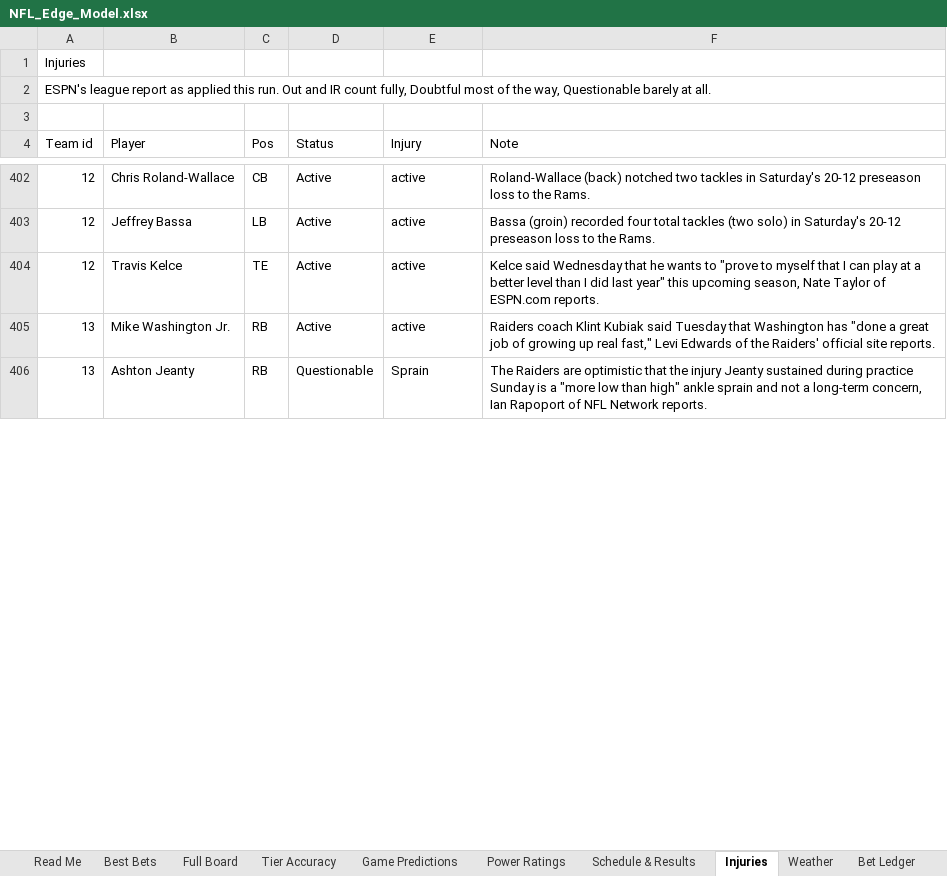
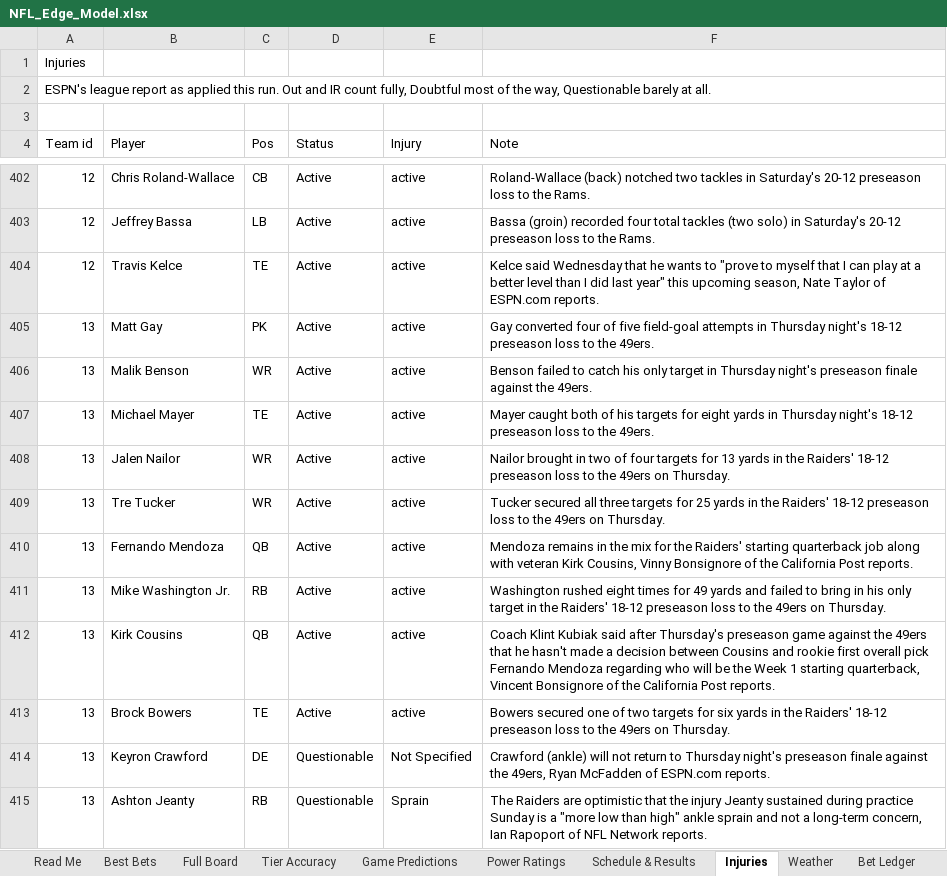
Before and after one commit to CHILLYCHILLY14/nfl-edge, an Excel workbook: NFL_Edge_Model.xlsx, sheet Injuries, drawn as a sheet; only a part is shown, gaps mark what is left out; values as stored, in another font and other column widths than the file's, no cell formats; table styles not drawn; addresses are those after the commit; the diff covers the shown part only; the diff names each change by its address in the sheet, - before the commit and + after, or states it on an @@ line.

```diff
--- a/NFL_Edge_Model.xlsx (sheet Injuries)
+++ b/NFL_Edge_Model.xlsx (sheet Injuries)
+row 405: 13 | Matt Gay | PK | Active | active | Gay converted four of five field-goal attempts in Thursday night's 18-12 preseason loss to the 49ers.
+row 406: 13 | Malik Benson | WR | Active | active | Benson failed to catch his only target in Thursday night's preseason finale against the 49ers.
+row 407: 13 | Michael Mayer | TE | Active | active | Mayer caught both of his targets for eight yards in Thursday night's 18-12 preseason loss to the 49ers.
+row 408: 13 | Jalen Nailor | WR | Active | active | Nailor brought in two of four targets for 13 yards in the Raiders' 18-12 preseason loss to the 49ers on Thursday.
+row 409: 13 | Tre Tucker | WR | Active | active | Tucker secured all three targets for 25 yards in the Raiders' 18-12 preseason loss to the 49ers on Thursday.
+row 410: 13 | Fernando Mendoza | QB | Active | active | Mendoza remains in the mix for the Raiders' starting quarterback job along with veteran Kirk Cousins, Vinny Bonsignore of the California Post reports.
-F411 (Note): Raiders coach Klint Kubiak said Tuesday that Washington has "done a great job of growing up real fast," Levi Edwards of the Raiders' official site reports.
+F411 (Note): Washington rushed eight times for 49 yards and failed to bring in his only target in the Raiders' 18-12 preseason loss to the 49ers on Thursday.
+row 412: 13 | Kirk Cousins | QB | Active | active | Coach Klint Kubiak said after Thursday's preseason game against the 49ers that he hasn't made a decision between Cousins and rookie first overall pick Fernando Mendoza regarding who will be the Week 1 starting quarterback, Vincent Bonsignore of the California Post reports.
+row 413: 13 | Brock Bowers | TE | Active | active | Bowers secured one of two targets for six yards in the Raiders' 18-12 preseason loss to the 49ers on Thursday.
+row 414: 13 | Keyron Crawford | DE | Questionable | Not Specified | Crawford (ankle) will not return to Thursday night's preseason finale against the 49ers, Ryan McFadden of ESPN.com reports.
```
Also changed, not shown: 21 added rows, 30 removed rows and 6 edited cells elsewhere in this sheet, sheet Full Board, sheet Tier Accuracy, sheet Weather, sheet Game Predictions, sheet Schedule & Results, sheet Power Ratings, 2 more sheets, cell formats, 17 other files.
